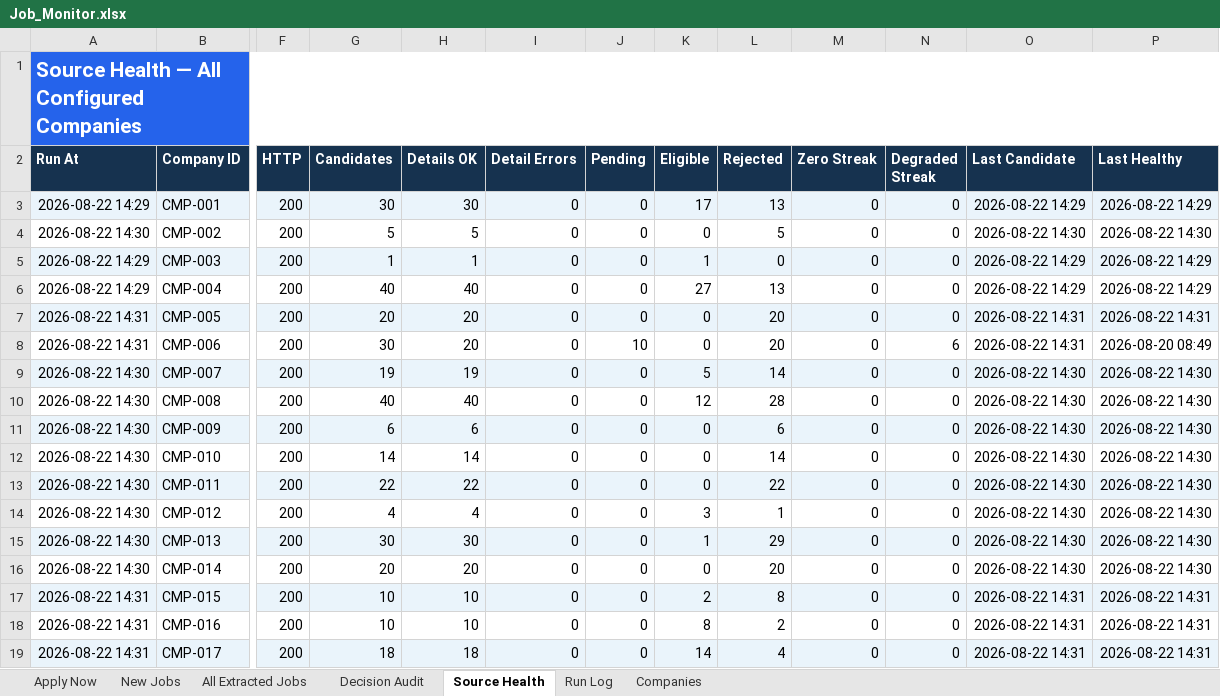
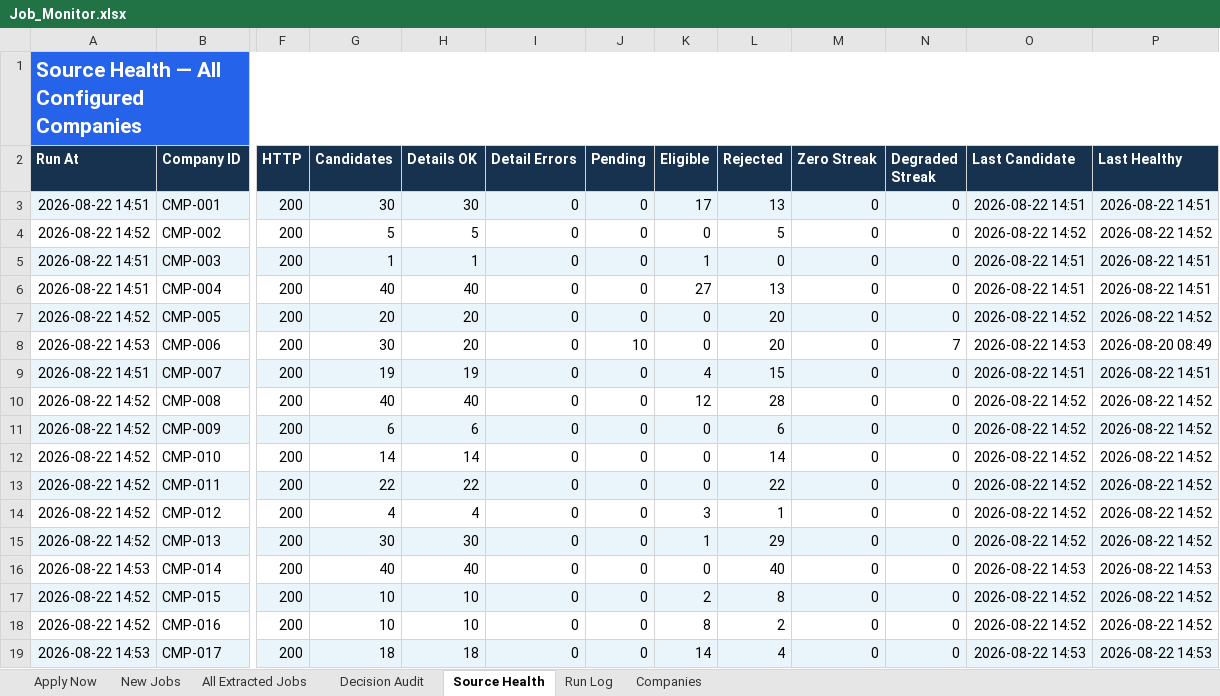
Before and after one commit to taran-dev4u/career-job-monitor, an Excel workbook: outputs/job-monitor/Job_Monitor.xlsx, sheet Source Health, drawn as a sheet; only a part is shown, gaps mark what is left out; values as stored, in another font and other column widths than the file's, no borders; table styles not drawn; the diff names each change by its address in the sheet, - before the commit and + after, or states it on an @@ line.

```diff
--- a/outputs/job-monitor/Job_Monitor.xlsx (sheet Source Health)
+++ b/outputs/job-monitor/Job_Monitor.xlsx (sheet Source Health)
-A3 (Run At): 2026-08-22 14:29
+A3 (Run At): 2026-08-22 14:51
-O3 (Last Candidate): 2026-08-22 14:29
+O3 (Last Candidate): 2026-08-22 14:51
-P3 (Last Healthy): 2026-08-22 14:29
+P3 (Last Healthy): 2026-08-22 14:51
-A4 (Run At): 2026-08-22 14:30
+A4 (Run At): 2026-08-22 14:52
-O4 (Last Candidate): 2026-08-22 14:30
+O4 (Last Candidate): 2026-08-22 14:52
-P4 (Last Healthy): 2026-08-22 14:30
+P4 (Last Healthy): 2026-08-22 14:52
-A5:A6 (Run At): 2026-08-22 14:29
+A5:A6 (Run At): 2026-08-22 14:51
-O5:O6 (Last Candidate): 2026-08-22 14:29
+O5:O6 (Last Candidate): 2026-08-22 14:51
-P5:P6 (Last Healthy): 2026-08-22 14:29
+P5:P6 (Last Healthy): 2026-08-22 14:51
-A7 (Run At): 2026-08-22 14:31
+A7 (Run At): 2026-08-22 14:52
-O7 (Last Candidate): 2026-08-22 14:31
+O7 (Last Candidate): 2026-08-22 14:52
-P7 (Last Healthy): 2026-08-22 14:31
+P7 (Last Healthy): 2026-08-22 14:52
-A8 (Run At): 2026-08-22 14:31
+A8 (Run At): 2026-08-22 14:53
-N8 (Degraded Streak): 6
+N8 (Degraded Streak): 7
-O8 (Last Candidate): 2026-08-22 14:31
+O8 (Last Candidate): 2026-08-22 14:53
-A9 (Run At): 2026-08-22 14:30
+A9 (Run At): 2026-08-22 14:51
-K9 (Eligible): 5
+K9 (Eligible): 4
-L9 (Rejected): 14
+L9 (Rejected): 15
-O9 (Last Candidate): 2026-08-22 14:30
+O9 (Last Candidate): 2026-08-22 14:51
-P9 (Last Healthy): 2026-08-22 14:30
+P9 (Last Healthy): 2026-08-22 14:51
-A10:A15 (Run At): 2026-08-22 14:30
+A10:A15 (Run At): 2026-08-22 14:52
-O10:O15 (Last Candidate): 2026-08-22 14:30
+O10:O15 (Last Candidate): 2026-08-22 14:52
-P10:P15 (Last Healthy): 2026-08-22 14:30
+P10:P15 (Last Healthy): 2026-08-22 14:52
-A16 (Run At): 2026-08-22 14:30
+A16 (Run At): 2026-08-22 14:53
-G16 (Candidates): 20
+G16 (Candidates): 40
-H16 (Details OK): 20
+H16 (Details OK): 40
-L16 (Rejected): 20
+L16 (Rejected): 40
-O16 (Last Candidate): 2026-08-22 14:30
+O16 (Last Candidate): 2026-08-22 14:53
-P16 (Last Healthy): 2026-08-22 14:30
+P16 (Last Healthy): 2026-08-22 14:53
-A17:A18 (Run At): 2026-08-22 14:31
+A17:A18 (Run At): 2026-08-22 14:52
-O17:O18 (Last Candidate): 2026-08-22 14:31
+O17:O18 (Last Candidate): 2026-08-22 14:52
-P17:P18 (Last Healthy): 2026-08-22 14:31
+P17:P18 (Last Healthy): 2026-08-22 14:52
-A19 (Run At): 2026-08-22 14:31
+A19 (Run At): 2026-08-22 14:53
-O19 (Last Candidate): 2026-08-22 14:31
+O19 (Last Candidate): 2026-08-22 14:53
-P19 (Last Healthy): 2026-08-22 14:31
+P19 (Last Healthy): 2026-08-22 14:53
```
Also changed, not shown: sheet Decision Audit, sheet All Extracted Jobs, sheet Apply Now, sheet Run Log, 11 other files.
